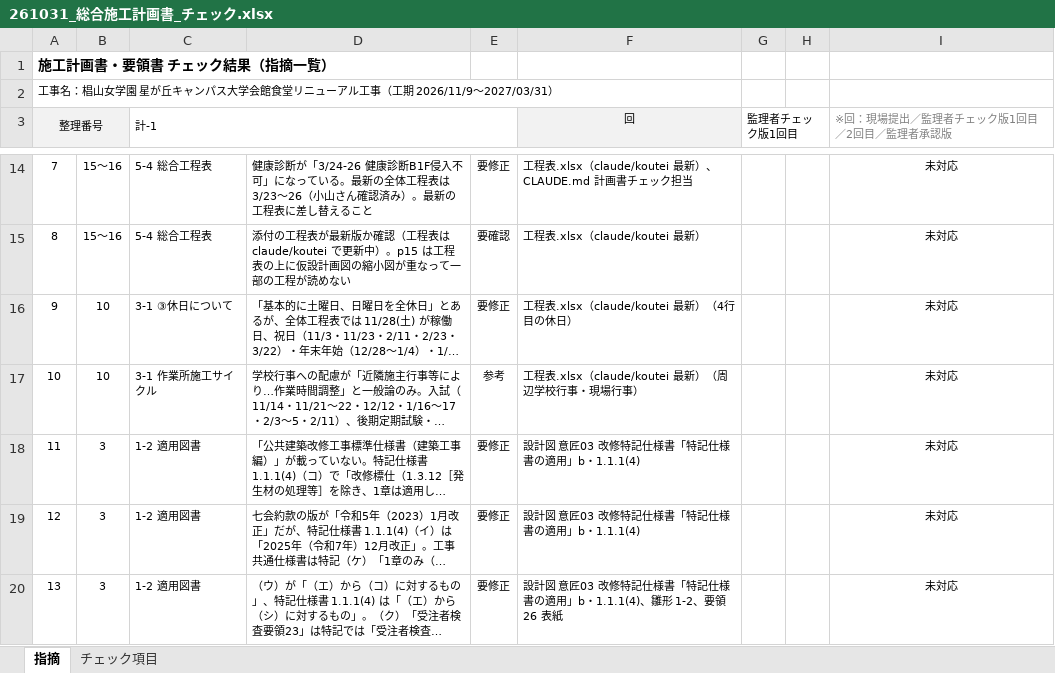
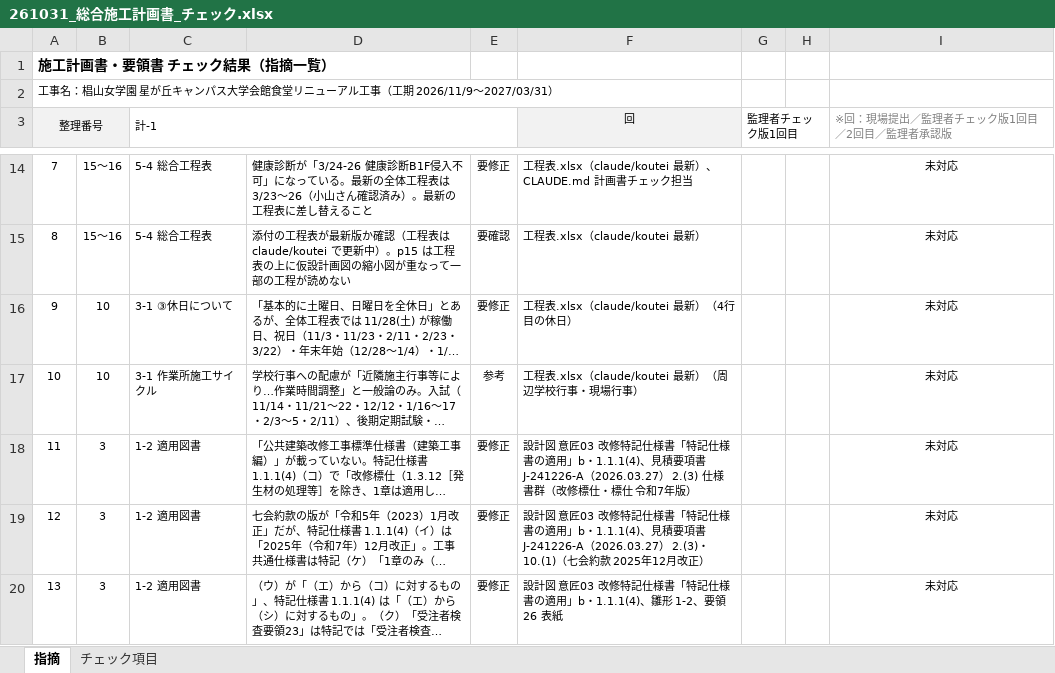
Before and after one commit to tutomukoyama1026-cpu/test-repo, an Excel workbook: 椙山改修/チェック/261031_総合施工計画書_チェック.xlsx, sheet 指摘, drawn as a sheet; only a part is shown, gaps mark what is left out; long unchanged cells end in …; values as stored, in another font and other column widths than the file's, no borders; conditional formats not drawn; the diff covers the shown part only; the diff names each change by its address in the sheet, - before the commit and + after, or states it on an @@ line.

```diff
--- a/椙山改修/チェック/261031_総合施工計画書_チェック.xlsx (sheet 指摘)
+++ b/椙山改修/チェック/261031_総合施工計画書_チェック.xlsx (sheet 指摘)
-F18 (回): …」b・1.1.1(4)
+F18 (回): …」b・1.1.1(4)、見積要項書 J-241226-A（2026.03.27） 2.(3) 仕様書群（改修標仕・標仕 令和7年版）
-F19 (回): …」b・1.1.1(4)
+F19 (回): …」b・1.1.1(4)、見積要項書 J-241226-A（2026.03.27） 2.(3)・10.(1)（七会約款 2025年12月改正）
```
Also changed, not shown: 25 edited cells elsewhere in this sheet, 1 other file.
